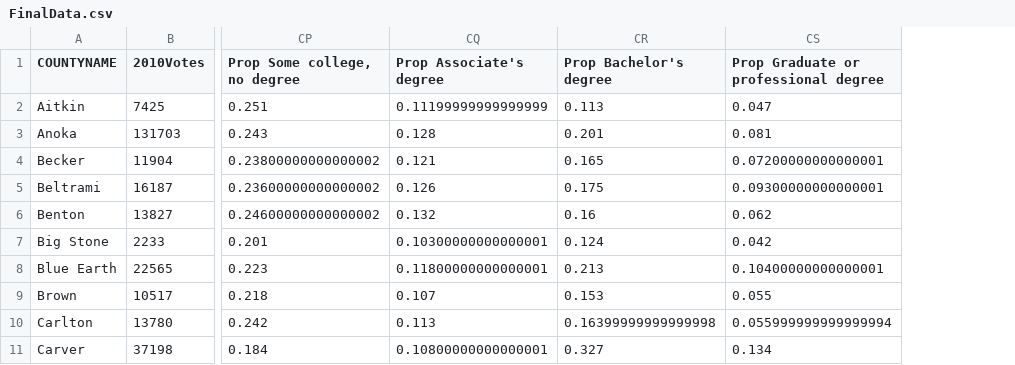
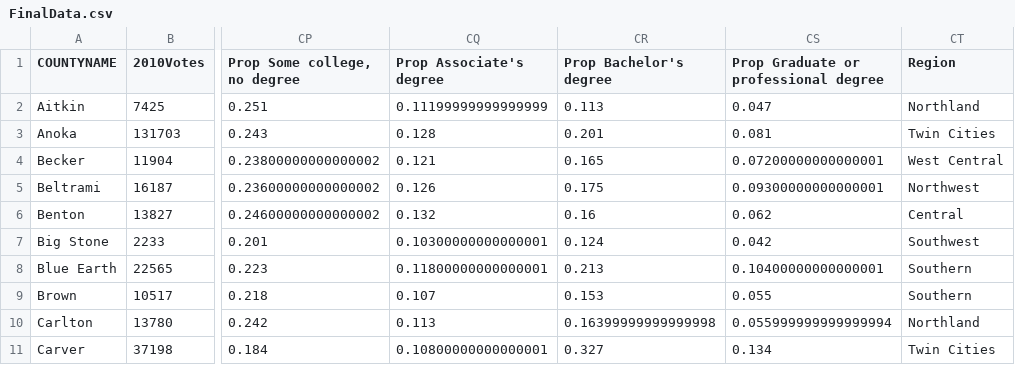
Before and after one commit to hssmikey/MinniMUDAC, a CSV file: PrecinctData/FinalData.csv, drawn as a sheet; only a part is shown, gaps mark what is left out; the diff names each change by its address in the sheet, - before the commit and + after, or states it on an @@ line.

```diff
--- a/PrecinctData/FinalData.csv
+++ b/PrecinctData/FinalData.csv
+column CT (Region), rows 2-11: Northland | Twin Cities | West Central | Northwest | Central | Southwest | Southern | Southern | Northland | Twin Cities
```
Also changed, not shown: PrecinctData/FinalDataLong.csv, 1 other file.
